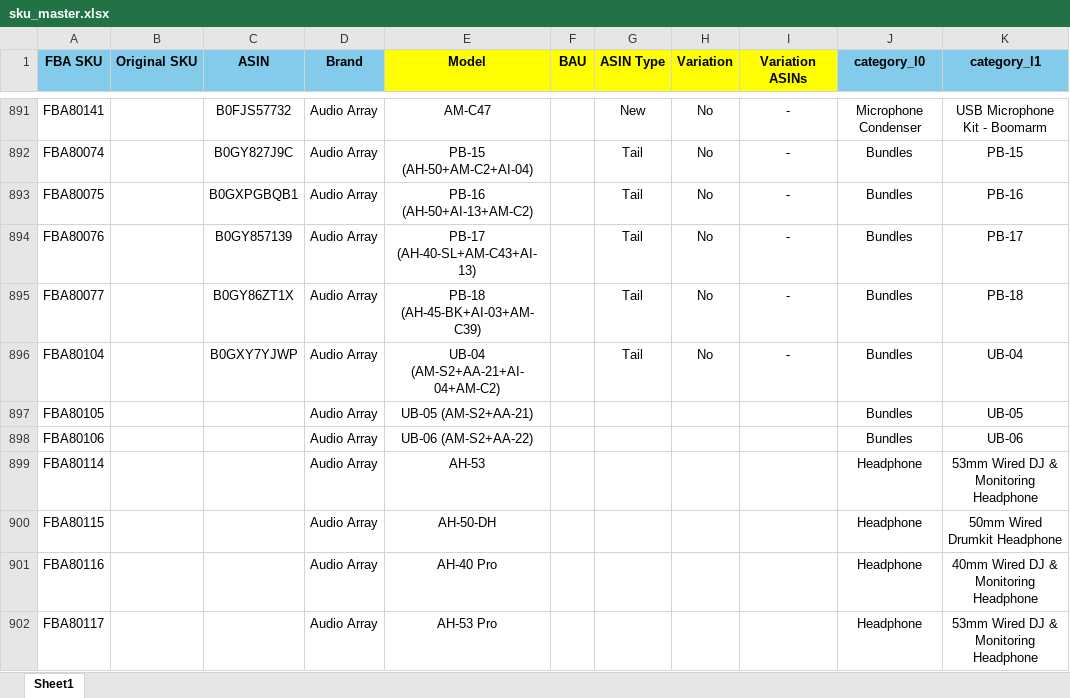
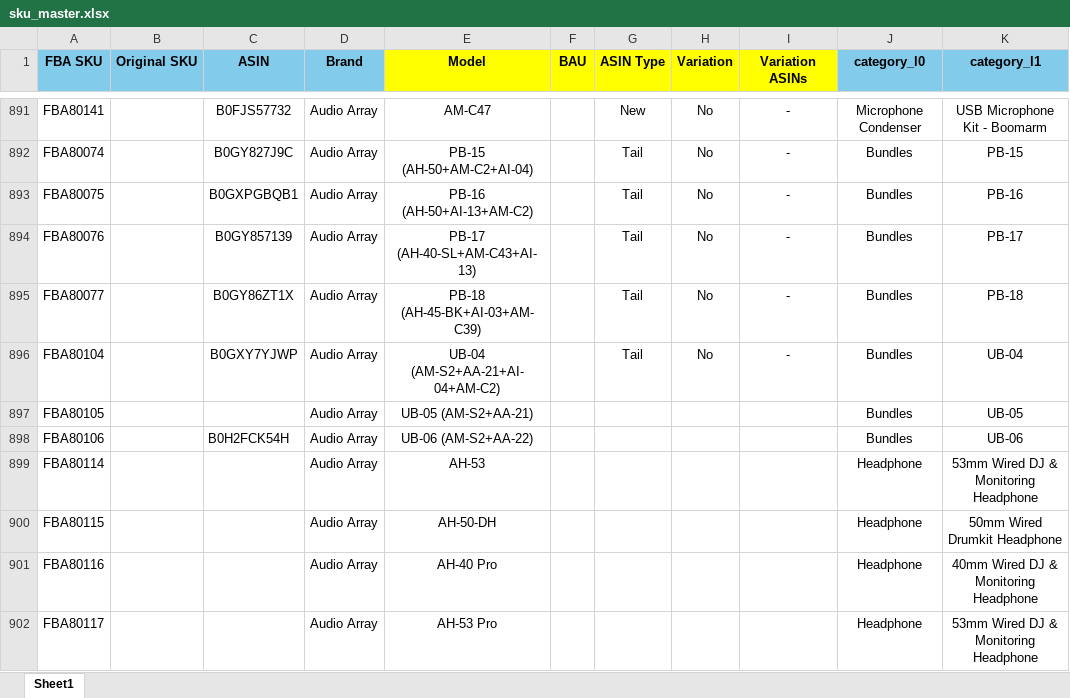
Before and after one commit to nitesh-lang/am-replenishment, an Excel workbook: data/input/sku_master.xlsx, sheet Sheet1, drawn as a sheet; only a part is shown, gaps mark what is left out; values as stored, in another font and other column widths than the file's, no borders; conditional formats not drawn; the diff names each change by its address in the sheet, - before the commit and + after, or states it on an @@ line.

```diff
--- a/data/input/sku_master.xlsx (sheet Sheet1)
+++ b/data/input/sku_master.xlsx (sheet Sheet1)
-C898 (ASIN): (empty)
+C898 (ASIN): B0H2FCK54H
```
Also changed, not shown: data/input/Fossil Replenishment/Fossil Replenishment.xlsx, data/input/Fossil Replenishment/In-Transit_Open_PO_Fossil.xlsx, 15 other files.
